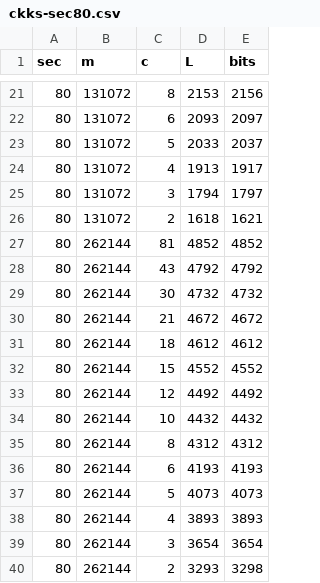
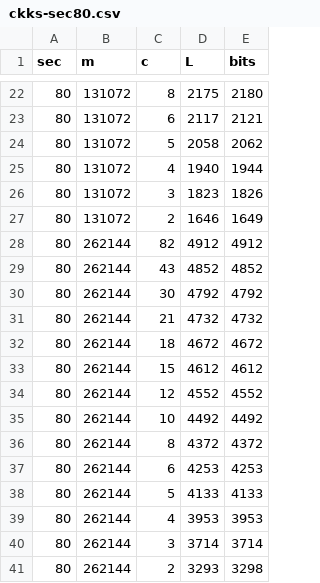
Before and after one commit to homenc/HElib, a CSV file: misc/paramUtils/ckks-sec80.csv, drawn as a sheet; only a part is shown, gaps mark what is left out; the diff covers the shown part only.

```diff
--- a/misc/paramUtils/ckks-sec80.csv
+++ b/misc/paramUtils/ckks-sec80.csv
@@ -21,20 +22,20 @@ sec,m,c,L,bits
-80,131072,8,2153,2156
-80,131072,6,2093,2097
-80,131072,5,2033,2037
-80,131072,4,1913,1917
-80,131072,3,1794,1797
-80,131072,2,1618,1621
-80,262144,81,4852,4852
-80,262144,43,4792,4792
-80,262144,30,4732,4732
-80,262144,21,4672,4672
-80,262144,18,4612,4612
-80,262144,15,4552,4552
-80,262144,12,4492,4492
-80,262144,10,4432,4432
-80,262144,8,4312,4312
-80,262144,6,4193,4193
-80,262144,5,4073,4073
-80,262144,4,3893,3893
-80,262144,3,3654,3654
+80,131072,8,2175,2180
+80,131072,6,2117,2121
+80,131072,5,2058,2062
+80,131072,4,1940,1944
+80,131072,3,1823,1826
+80,131072,2,1646,1649
+80,262144,82,4912,4912
+80,262144,43,4852,4852
+80,262144,30,4792,4792
+80,262144,21,4732,4732
+80,262144,18,4672,4672
+80,262144,15,4612,4612
+80,262144,12,4552,4552
+80,262144,10,4492,4492
+80,262144,8,4372,4372
+80,262144,6,4253,4253
+80,262144,5,4133,4133
+80,262144,4,3953,3953
+80,262144,3,3714,3714
 80,262144,2,3293,3298
```
Also changed, not shown: 2 added rows, 1 removed row and 37 edited cells elsewhere in this file, misc/paramUtils/ckks-sec128.csv, 1 other file.
